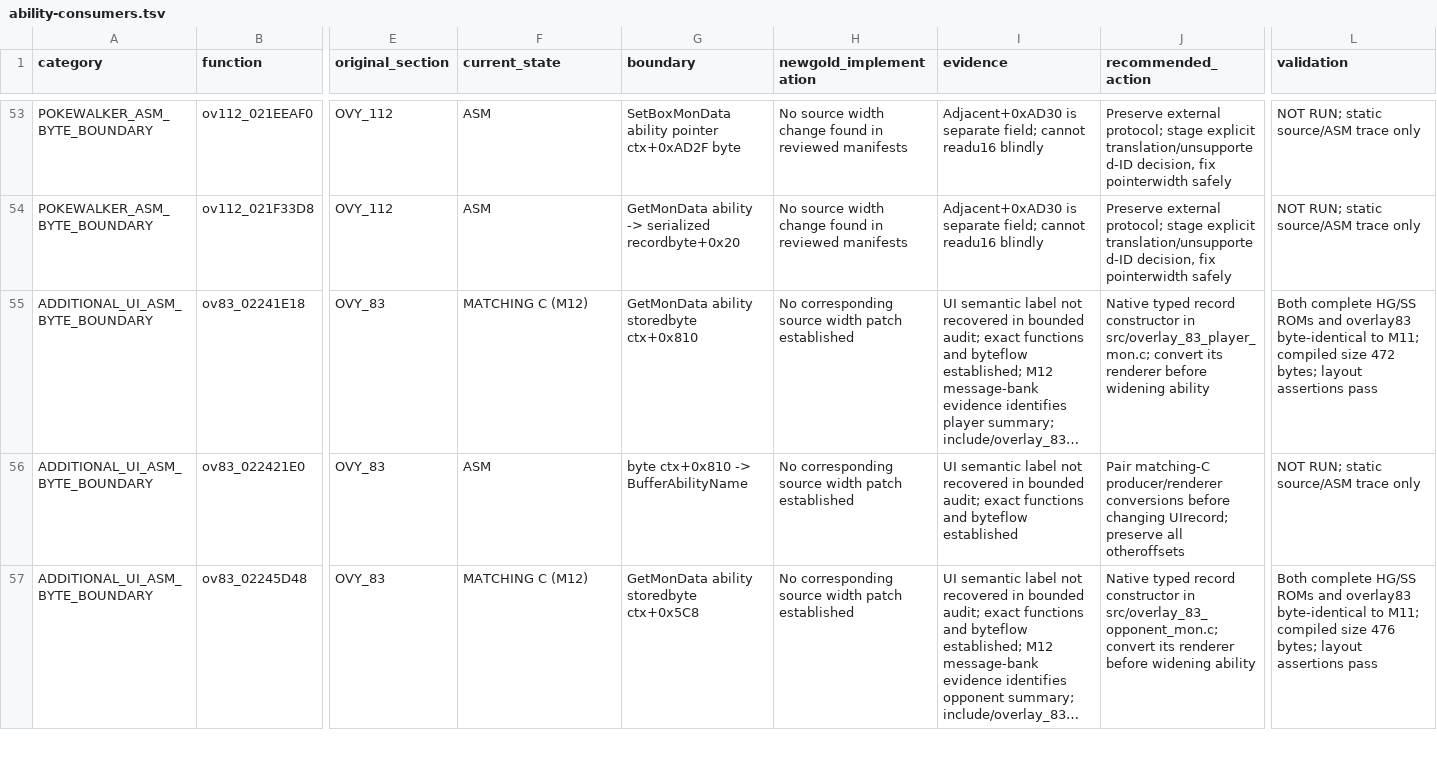
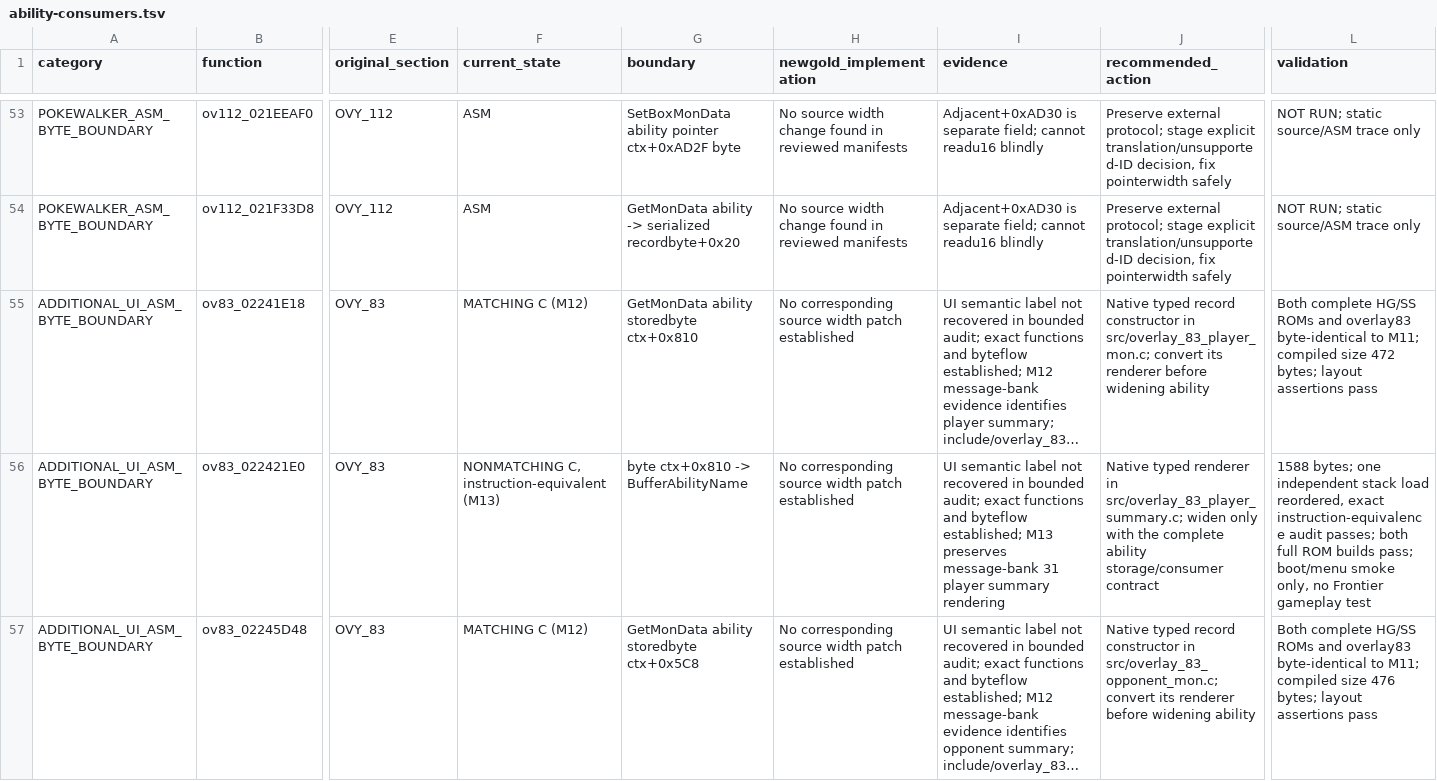
Before and after one commit to paolo-de-marinis/pokeheartgold-newgold, a TSV file: docs/newgold/ability-consumers.tsv, drawn as a sheet; only a part is shown, gaps mark what is left out; long unchanged cells end in …; the diff covers the shown part only; the diff names each change by its address in the sheet, - before the commit and + after, or states it on an @@ line.

Commit message:
Decompile Frontier summary rendering with validated instruction equivalence

```diff
--- a/docs/newgold/ability-consumers.tsv
+++ b/docs/newgold/ability-consumers.tsv
-F56 (current_state): ASM
+F56 (current_state): NONMATCHING C, instruction-equivalent (M13)
-I56 (evidence): …and byteflow established
+I56 (evidence): …and byteflow established; M13 preserves message-bank 31 player summary rendering
-J56 (recommended_action): Pair matching-C producer/renderer conversions before changing UIrecord; preserve all otheroffsets
+J56 (recommended_action): Native typed renderer in src/overlay_83_player_summary.c; widen only with the complete ability storage/consumer contract
-L56 (validation): NOT RUN; static source/ASM trace only
+L56 (validation): 1588 bytes; one independent stack load reordered, exact instruction-equivalence audit passes; both full ROM builds pass; boot/menu smoke only, no Frontier gameplay test
```
Also changed, not shown: 4 edited cells elsewhere in this file, 13 other files.
